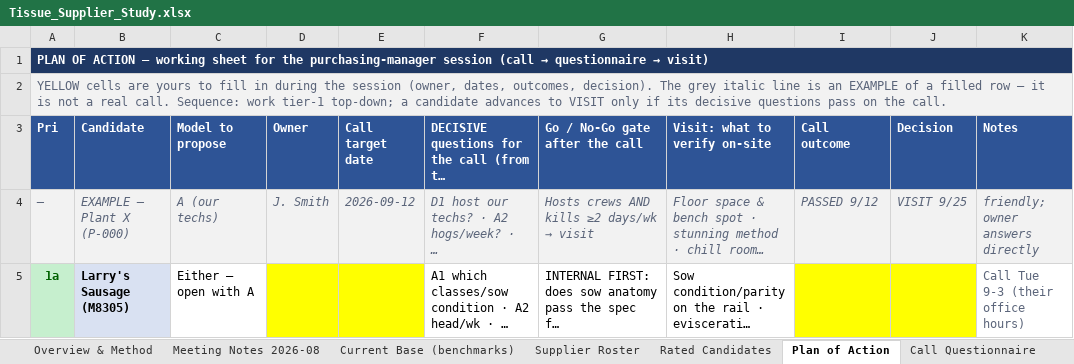
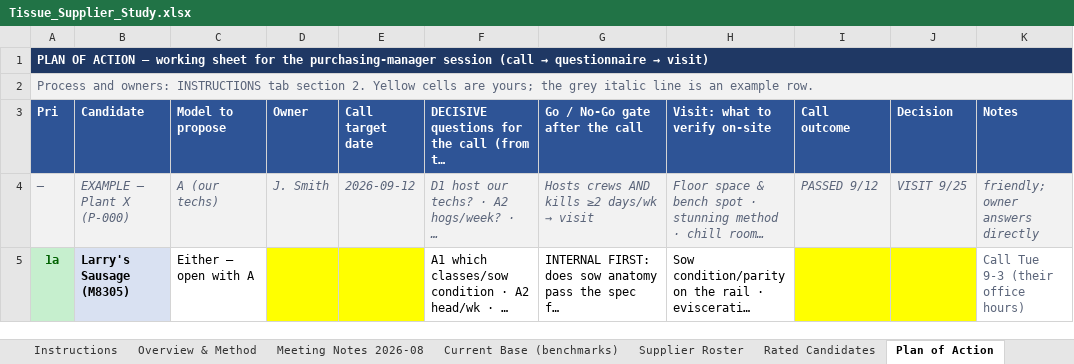
Before and after one commit to naviero1/Claude-Works, an Excel workbook: Tissue Supplier Research/Tissue_Supplier_Study.xlsx, sheet Plan of Action, drawn as a sheet; only a part is shown; long unchanged cells end in …; values as stored, in another font and other column widths than the file's, no borders; the diff names each change by its address in the sheet, - before the commit and + after, or states it on an @@ line.

```diff
--- a/Tissue Supplier Research/Tissue_Supplier_Study.xlsx (sheet Plan of Action)
+++ b/Tissue Supplier Research/Tissue_Supplier_Study.xlsx (sheet Plan of Action)
-A2 (Pri): YELLOW cells are yours to fill in during the session (owner, dates, outcomes, decision). The grey italic line is an EXAMPLE of a filled row — it is not a real call. Sequence: work tier-1 top-down; a candidate advances to VISIT only if its decisive questions pass on the call.
+A2 (Pri): Process and owners: INSTRUCTIONS tab section 2. Yellow cells are yours; the grey italic line is an example row.
```
Also changed, not shown: sheet Supplier Roster, sheet Instructions, sheet Overview & Method, sheet Call Questionnaire, sheet Action Items, sheet APHIS & EU Export, 2 more sheets, other sheet tabs.
